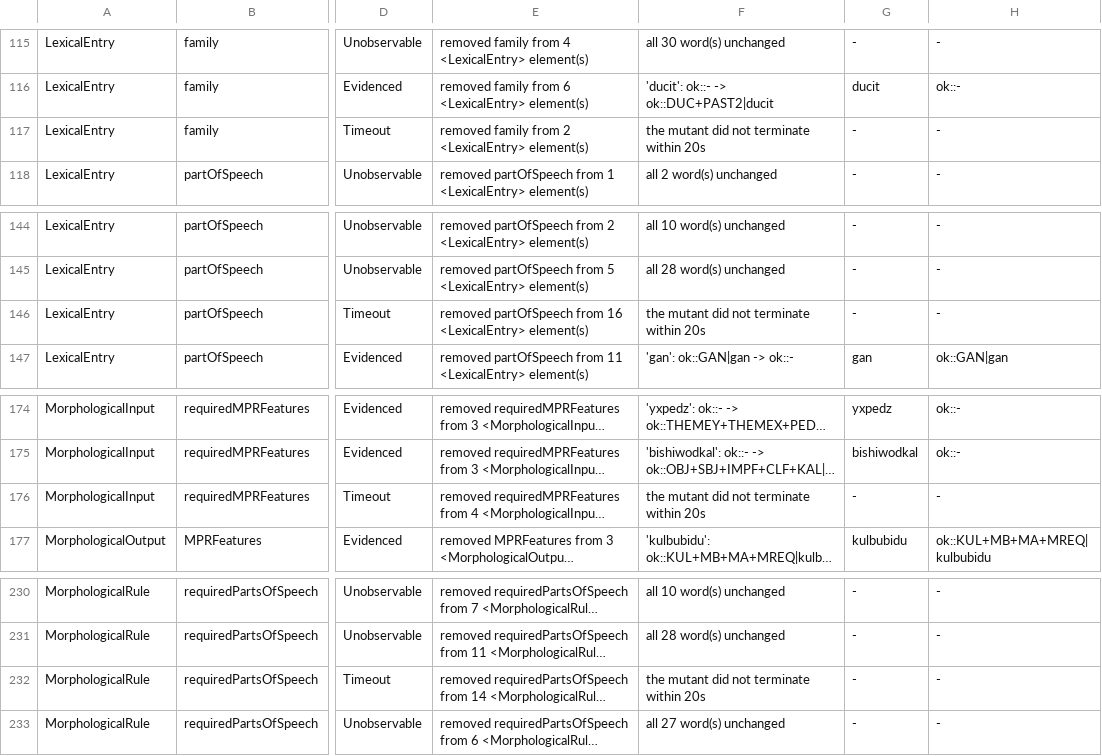
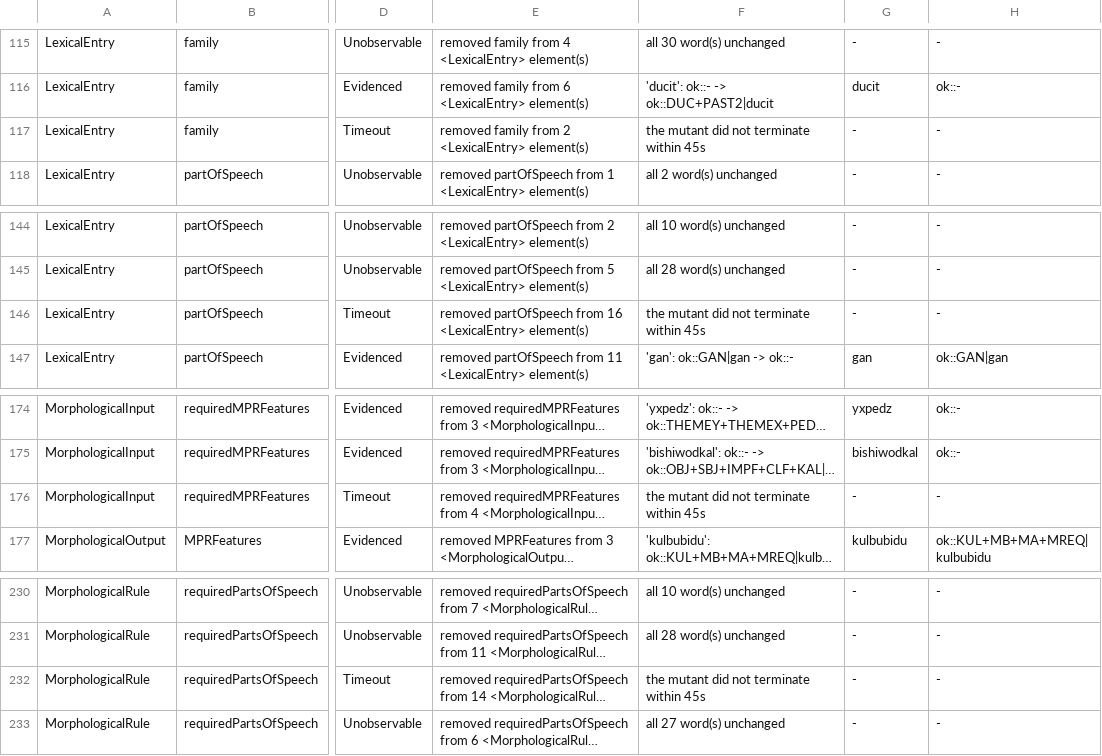
Before and after one commit to sillsdev/machine, a TSV file: conformance/interface-witness.tsv, drawn as a sheet; only a part is shown, gaps mark what is left out; long unchanged cells end in …; the diff names each change by its address in the sheet, - before the commit and + after, or states it on an @@ line.

Commit message:
Make the mutant sweep reproducible, and add conformance CI
Morpher.Synthesize sizes its Parallel.ForEach off ProcessorCount, so a
mutant could return a different verdict per run. Pinning
DOTNET_PROCESSOR_COUNT=1 in the child makes two independent sweeps
byte-identical, which is the property the drift gates already assumed
and did not have.

Test child processes are bounded to the test's own lifetime.

Adds the conformance workflow, the fixture index, and the
RuleName/FailureAllomorph threading that lets an infinite-loop crash
name the rule responsible. The expensive sweep runs on a schedule, not
on every pull request.

The dead-rule step is advisory: --coverage-report reports dead rules and
still exits 0, and making that a hard failure while 14 exist would fail
CI on its first run.

```diff
--- a/conformance/interface-witness.tsv
+++ b/conformance/interface-witness.tsv
-F117: the mutant did not terminate within 20s
+F117: the mutant did not terminate within 45s
-F146: the mutant did not terminate within 20s
+F146: the mutant did not terminate within 45s
-F176: the mutant did not terminate within 20s
+F176: the mutant did not terminate within 45s
-F232: the mutant did not terminate within 20s
+F232: the mutant did not terminate within 45s
```
Also changed, not shown: 25 other files.
